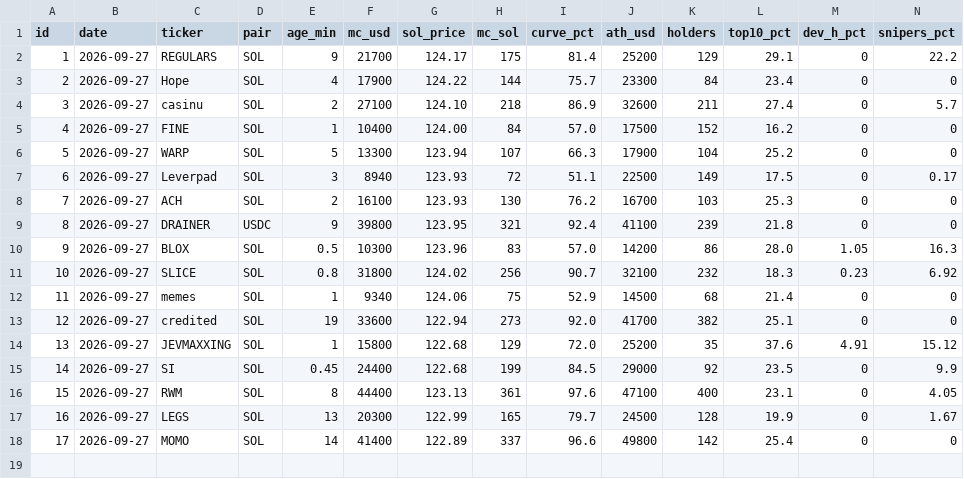
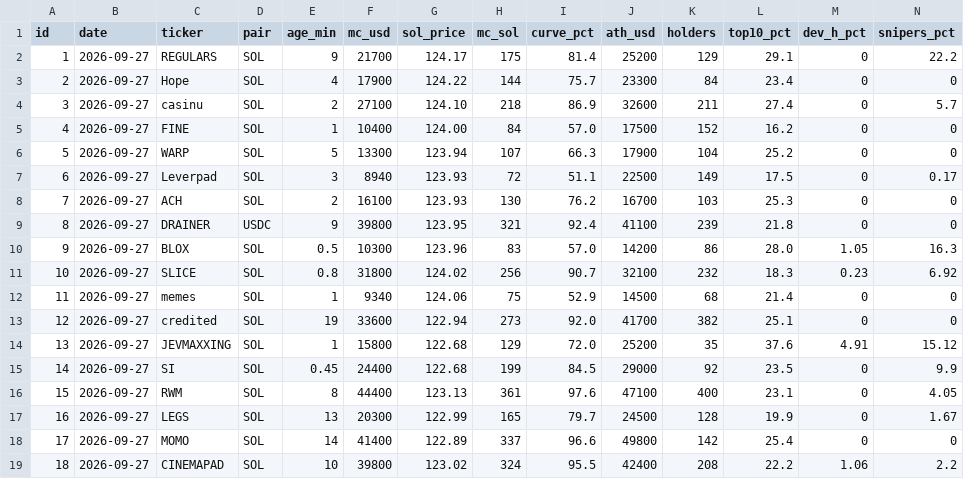
Before and after one commit to gedgafovadmir7-tech/chipichapa, a CSV file: memecoin_merged/memecoin-migration/journal/journal_live.csv, drawn as a sheet; only a part is shown; rows hold the shown columns only; the diff names each change by its address in the sheet, - before the commit and + after, or states it on an @@ line.

```diff
--- a/memecoin_merged/memecoin-migration/journal/journal_live.csv
+++ b/memecoin_merged/memecoin-migration/journal/journal_live.csv
+row 19: 18 | 2026-09-27 | CINEMAPAD | SOL | 10 | 39800 | 123.02 | 324 | 95.5 | 42400 | 208 | 22.2 | 1.06 | 2.2
```
Also changed, not shown: 2 other files.
